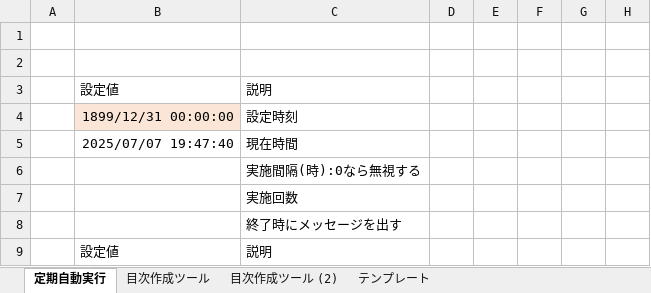
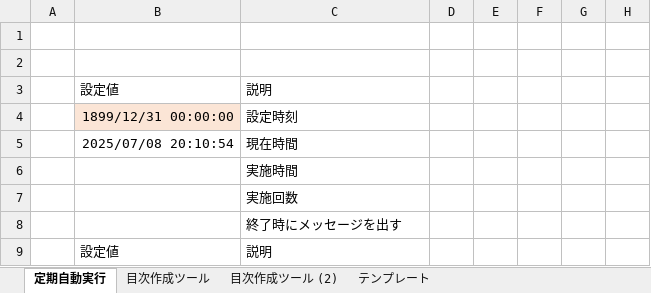
Before and after one commit to Tand0/CreateTableOfContentsExcelUsingSheetNames, an Excel workbook: src/Excel目次作成ツール.xlsm, sheet 定期自動実行, drawn as a sheet; only a part is shown; values as stored, in another font and other column widths than the file's, no borders; charts and pictures not drawn; the diff names each change by its address in the sheet, - before the commit and + after, or states it on an @@ line.

```diff
--- a/src/Excel目次作成ツール.xlsm (sheet 定期自動実行)
+++ b/src/Excel目次作成ツール.xlsm (sheet 定期自動実行)
-B5: 2025/07/07 19:47:40
+B5: 2025/07/08 20:10:54
-C6: 実施間隔(時):0なら無視する
+C6: 実施時間
```
Also changed, not shown: out/bbb.xlsx, out/目次.xlsx, 11 other files.
